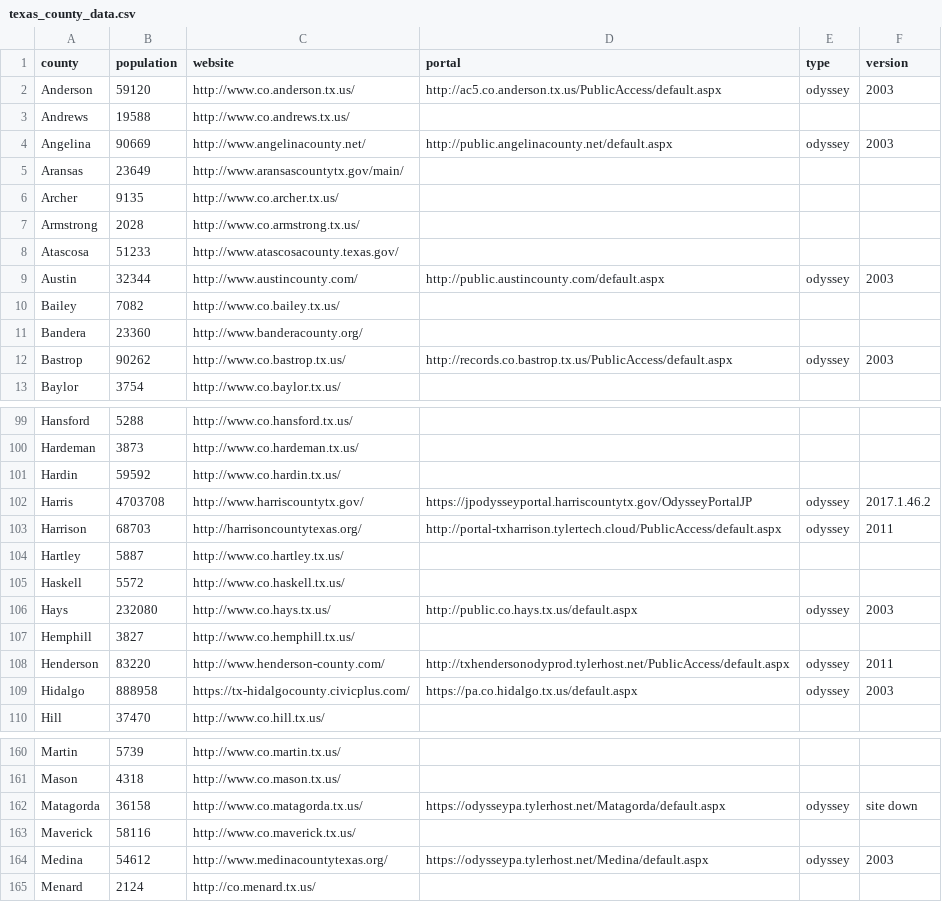
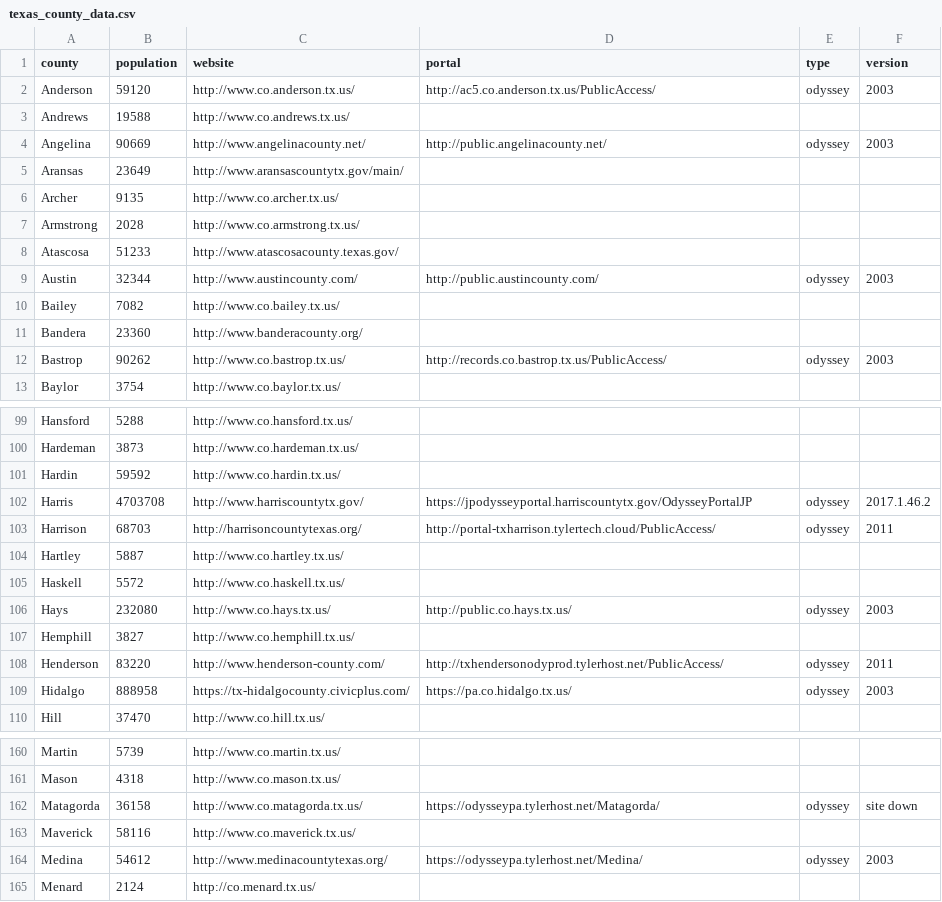
Before and after one commit to open-austin/indigent-defense-stats, a CSV file: resources/texas_county_data.csv, drawn as a sheet; only a part is shown, gaps mark what is left out; the diff covers the shown part only.

Commit message:
fix urls

```diff
--- a/resources/texas_county_data.csv
+++ b/resources/texas_county_data.csv
@@ -1,5 +1,5 @@
 county,population,website,portal,type,version
-Anderson,59120,http://www.co.anderson.tx.us/,http://ac5.co.anderson.tx.us/PublicAccess/default.aspx,odyssey,2003
+Anderson,59120,http://www.co.anderson.tx.us/,http://ac5.co.anderson.tx.us/PublicAccess/,odyssey,2003
 Andrews,19588,http://www.co.andrews.tx.us/,,,
-Angelina,90669,http://www.angelinacounty.net/,http://public.angelinacounty.net/default.aspx,odyssey,2003
+Angelina,90669,http://www.angelinacounty.net/,http://public.angelinacounty.net/,odyssey,2003
 Aransas,23649,http://www.aransascountytx.gov/main/,,,
@@ -8,6 +8,6 @@ Armstrong,2028,http://www.co.armstrong.tx.us/,,,
 Atascosa,51233,http://www.atascosacounty.texas.gov/,,,
-Austin,32344,http://www.austincounty.com/,http://public.austincounty.com/default.aspx,odyssey,2003
+Austin,32344,http://www.austincounty.com/,http://public.austincounty.com/,odyssey,2003
 Bailey,7082,http://www.co.bailey.tx.us/,,,
 Bandera,23360,http://www.banderacounty.org/,,,
-Bastrop,90262,http://www.co.bastrop.tx.us/,http://records.co.bastrop.tx.us/PublicAccess/default.aspx,odyssey,2003
+Bastrop,90262,http://www.co.bastrop.tx.us/,http://records.co.bastrop.tx.us/PublicAccess/,odyssey,2003
 Baylor,3754,http://www.co.baylor.tx.us/,,,
@@ -102,9 +102,9 @@ Hardin,59592,http://www.co.hardin.tx.us/,,,
 Harris,4703708,http://www.harriscountytx.gov/,https://jpodysseyportal.harriscountytx.gov/OdysseyPortalJP,odyssey,2017.1.46.2
-Harrison,68703,http://harrisoncountytexas.org/,http://portal-txharrison.tylertech.cloud/PublicAccess/default.aspx,odyssey,2011
+Harrison,68703,http://harrisoncountytexas.org/,http://portal-txharrison.tylertech.cloud/PublicAccess/,odyssey,2011
 Hartley,5887,http://www.co.hartley.tx.us/,,,
 Haskell,5572,http://www.co.haskell.tx.us/,,,
-Hays,232080,http://www.co.hays.tx.us/,http://public.co.hays.tx.us/default.aspx,odyssey,2003
+Hays,232080,http://www.co.hays.tx.us/,http://public.co.hays.tx.us/,odyssey,2003
 Hemphill,3827,http://www.co.hemphill.tx.us/,,,
-Henderson,83220,http://www.henderson-county.com/,http://txhendersonodyprod.tylerhost.net/PublicAccess/default.aspx,odyssey,2011
-Hidalgo,888958,https://tx-hidalgocounty.civicplus.com/,https://pa.co.hidalgo.tx.us/default.aspx,odyssey,2003
+Henderson,83220,http://www.henderson-county.com/,http://txhendersonodyprod.tylerhost.net/PublicAccess/,odyssey,2011
+Hidalgo,888958,https://tx-hidalgocounty.civicplus.com/,https://pa.co.hidalgo.tx.us/,odyssey,2003
 Hill,37470,http://www.co.hill.tx.us/,,,
@@ -161,5 +161,5 @@ Martin,5739,http://www.co.martin.tx.us/,,,
 Mason,4318,http://www.co.mason.tx.us/,,,
-Matagorda,36158,http://www.co.matagorda.tx.us/,https://odysseypa.tylerhost.net/Matagorda/default.aspx,odyssey,site down
+Matagorda,36158,http://www.co.matagorda.tx.us/,https://odysseypa.tylerhost.net/Matagorda/,odyssey,site down
 Maverick,58116,http://www.co.maverick.tx.us/,,,
-Medina,54612,http://www.medinacountytexas.org/,https://odysseypa.tylerhost.net/Medina/default.aspx,odyssey,2003
+Medina,54612,http://www.medinacountytexas.org/,https://odysseypa.tylerhost.net/Medina/,odyssey,2003
 Menard,2124,http://co.menard.tx.us/,,,
```
Also changed, not shown: 28 edited cells elsewhere in this file.
